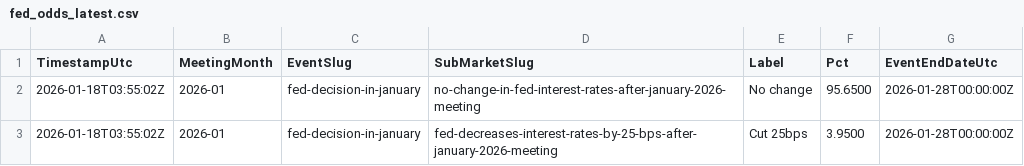
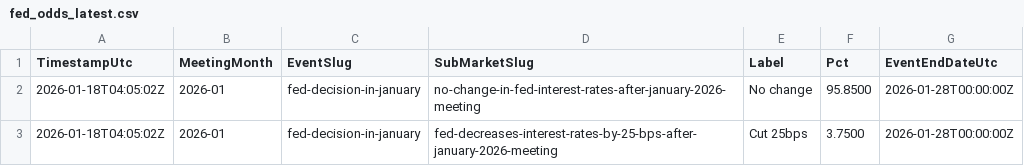
Before and after one commit to QaSH-data/econ-data, a CSV file: data/polymarket/fed_odds_latest.csv, drawn as a sheet.

Commit message:
auto: update data 2026-01-17T20:10:01

```diff
--- a/data/polymarket/fed_odds_latest.csv
+++ b/data/polymarket/fed_odds_latest.csv
@@ -1,3 +1,3 @@
 TimestampUtc,MeetingMonth,EventSlug,SubMarketSlug,Label,Pct,EventEndDateUtc
-2026-01-18T03:55:02Z,2026-01,fed-decision-in-january,no-change-in-fed-interest-rates-after-january-2026-meeting,No change,95.6500,2026-01-28T00:00:00Z
-2026-01-18T03:55:02Z,2026-01,fed-decision-in-january,fed-decreases-interest-rates-by-25-bps-after-january-2026-meeting,Cut 25bps,3.9500,2026-01-28T00:00:00Z
+2026-01-18T04:05:02Z,2026-01,fed-decision-in-january,no-change-in-fed-interest-rates-after-january-2026-meeting,No change,95.8500,2026-01-28T00:00:00Z
+2026-01-18T04:05:02Z,2026-01,fed-decision-in-january,fed-decreases-interest-rates-by-25-bps-after-january-2026-meeting,Cut 25bps,3.7500,2026-01-28T00:00:00Z
```
